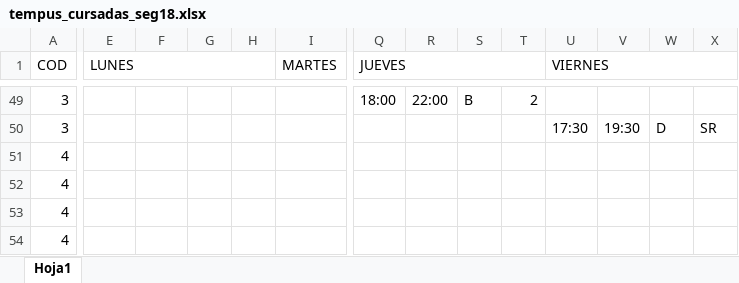
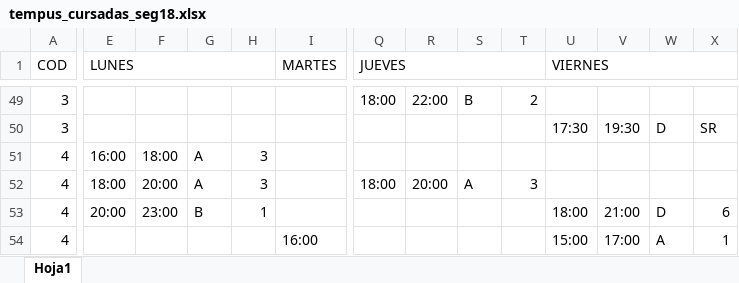
Before and after one commit to grupoyenu/yenu, an Excel workbook: 03. Analisis y diseño/04. Base de datos/04. Archivos/tempus_cursadas_seg18.xlsx, sheet Hoja1, drawn as a sheet; only a part is shown, gaps mark what is left out; values as stored, in another font and other column widths than the file's, no cell formats; the diff covers the shown part only; the diff names each change by its address in the sheet, - before the commit and + after, or states it on an @@ line.

```diff
--- a/03. Analisis y diseño/04. Base de datos/04. Archivos/tempus_cursadas_seg18.xlsx (sheet Hoja1)
+++ b/03. Analisis y diseño/04. Base de datos/04. Archivos/tempus_cursadas_seg18.xlsx (sheet Hoja1)
-E51 (LUNES): (empty)
+E51 (LUNES): 16:00
-F51: (empty)
+F51: 18:00
-G51:G52: (empty)
+G51:G52: A
-H51:H52: (empty)
+H51:H52: 3
-E52 (LUNES): (empty)
+E52 (LUNES): 18:00
-F52: (empty)
+F52: 20:00
-Q52 (JUEVES): (empty)
+Q52 (JUEVES): 18:00
-R52: (empty)
+R52: 20:00
-S52: (empty)
+S52: A
-T52: (empty)
+T52: 3
-E53 (LUNES): (empty)
+E53 (LUNES): 20:00
-F53: (empty)
+F53: 23:00
-G53: (empty)
+G53: B
-H53: (empty)
+H53: 1
-U53 (VIERNES): (empty)
+U53 (VIERNES): 18:00
-V53: (empty)
+V53: 21:00
-W53: (empty)
+W53: D
-X53: (empty)
+X53: 6
-I54 (MARTES): (empty)
+I54 (MARTES): 16:00
-U54 (VIERNES): (empty)
+U54 (VIERNES): 15:00
-V54: (empty)
+V54: 17:00
-W54: (empty)
+W54: A
-X54: (empty)
+X54: 1
```
Also changed, not shown: 56 added rows and 11 edited cells elsewhere in this sheet, cell formats.
